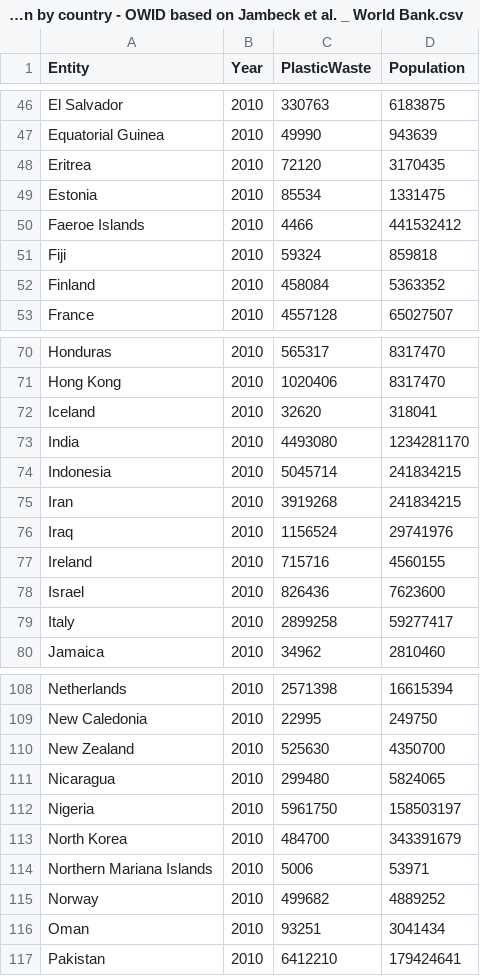
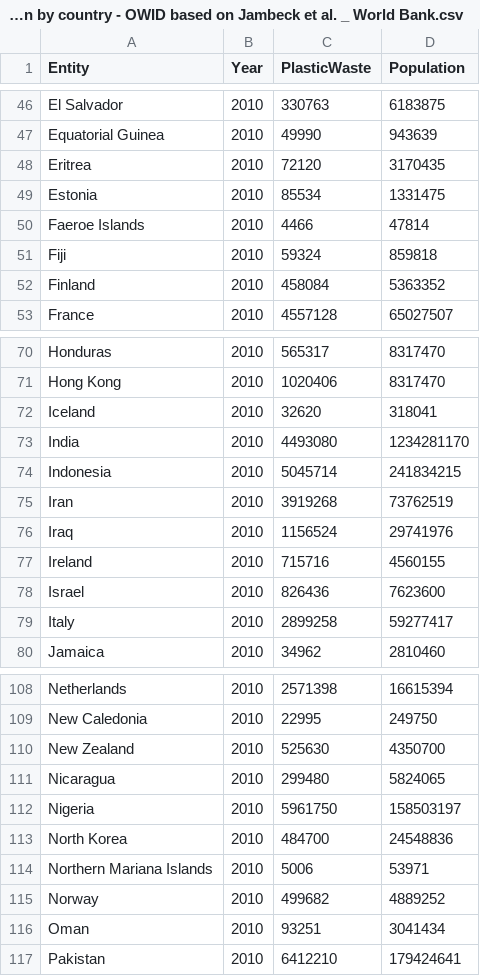
Before and after one commit to HungryBong/FIT3179, a CSV file: Sheet 1-Plastic waste generation by country - OWID based on Jambeck et al. _ World Bank.csv, drawn as a sheet; only a part is shown, gaps mark what is left out.

Commit message:
Update Sheet 1-Plastic waste generation by country - OWID based on Jambeck et al. _ World Bank.csv

```diff
--- a/Sheet 1-Plastic waste generation by country - OWID based on Jambeck et al. _ World Bank.csv
+++ b/Sheet 1-Plastic waste generation by country - OWID based on Jambeck et al. _ World Bank.csv
@@ -49,3 +49,3 @@ Eritrea,2010,72120,3170435
 Estonia,2010,85534,1331475
-Faeroe Islands,2010,4466,441532412
+Faeroe Islands,2010,4466,47814
 Fiji,2010,59324,859818
@@ -74,3 +74,3 @@ India,2010,4493080,1234281170
 Indonesia,2010,5045714,241834215
-Iran,2010,3919268,241834215
+Iran,2010,3919268,73762519
 Iraq,2010,1156524,29741976
@@ -112,3 +112,3 @@ Nicaragua,2010,299480,5824065
 Nigeria,2010,5961750,158503197
-North Korea,2010,484700,343391679
+North Korea,2010,484700,24548836
 Northern Mariana Islands,2010,5006,53971
```
